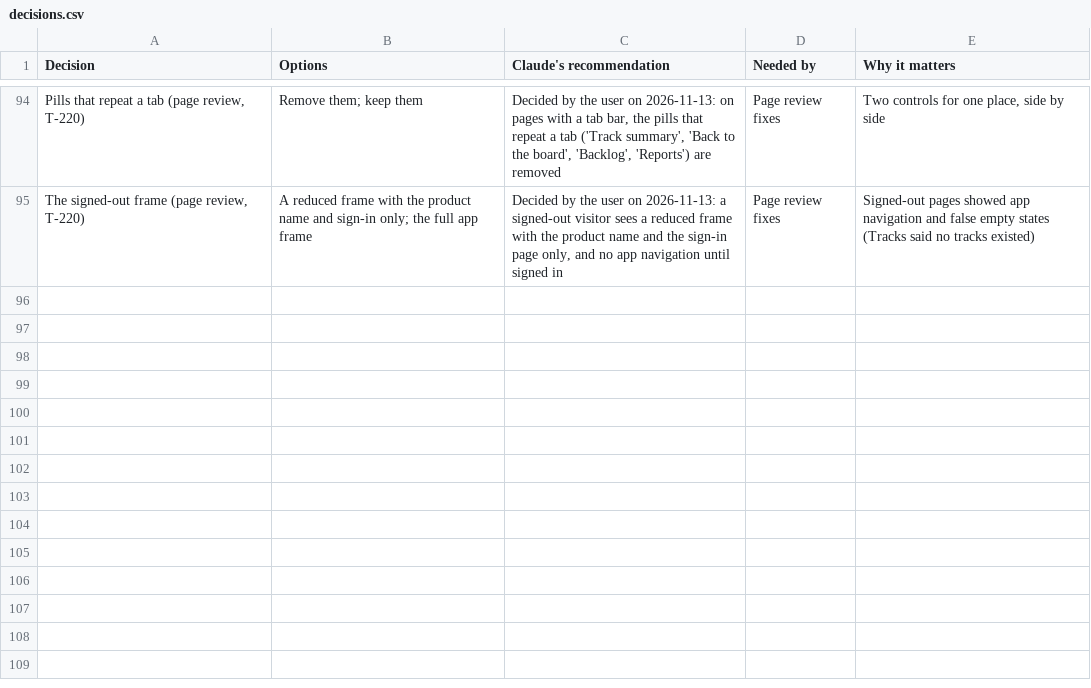
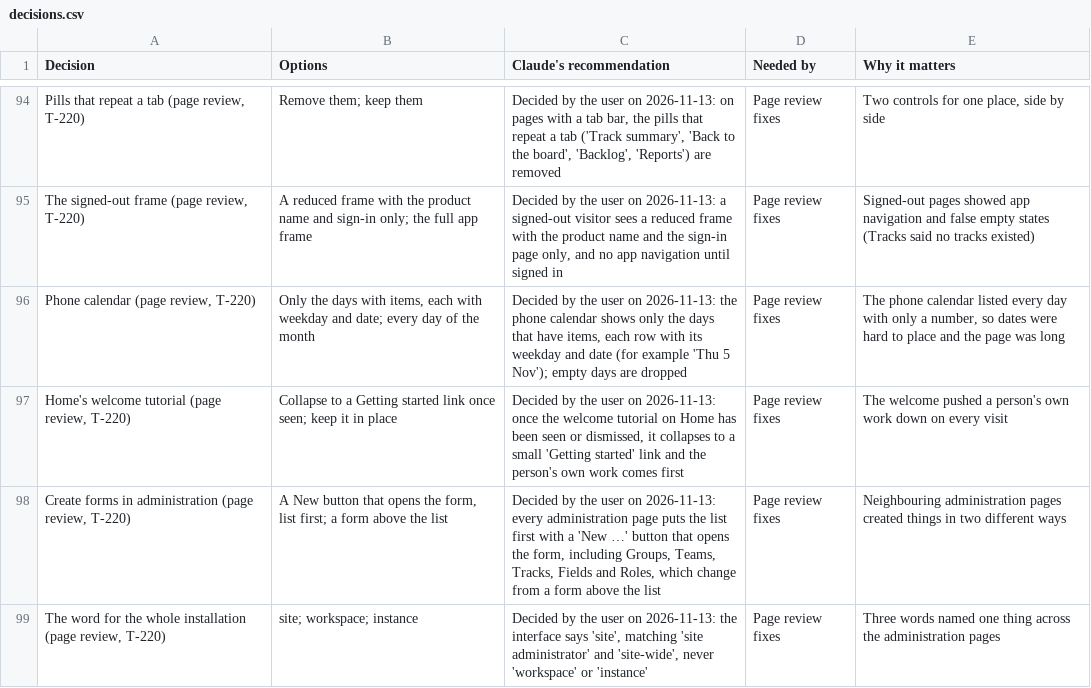
Before and after one commit to rockersands/taskmoor, a CSV file: docs/plan/decisions.csv, drawn as a sheet; only a part is shown, gaps mark what is left out; the diff names each change by its address in the sheet, - before the commit and + after, or states it on an @@ line.

```diff
--- a/docs/plan/decisions.csv
+++ b/docs/plan/decisions.csv
+row 96: Phone calendar (page review, T-220) | Only the days with items, each with weekday and date; every day of the month | Decided by the user on 2026-11-13: the phone calendar shows only the days that have items, each row with its weekday and date (for example 'Thu 5 Nov'); empty days are dropped | Page review fixes | The phone calendar listed every day with only a number, so dates were hard to place and the page was long
+row 97: Home's welcome tutorial (page review, T-220) | Collapse to a Getting started link once seen; keep it in place | Decided by the user on 2026-11-13: once the welcome tutorial on Home has been seen or dismissed, it collapses to a small 'Getting started' link and the person's own work comes first | Page review fixes | The welcome pushed a person's own work down on every visit
+row 98: Create forms in administration (page review, T-220) | A New button that opens the form, list first; a form above the list | Decided by the user on 2026-11-13: every administration page puts the list first with a 'New …' button that opens the form, including Groups, Teams, Tracks, Fields and Roles, which change from a form above the list | Page review fixes | Neighbouring administration pages created things in two different ways
+row 99: The word for the whole installation (page review, T-220) | site; workspace; instance | Decided by the user on 2026-11-13: the interface says 'site', matching 'site administrator' and 'site-wide', never 'workspace' or 'instance' | Page review fixes | Three words named one thing across the administration pages
```
